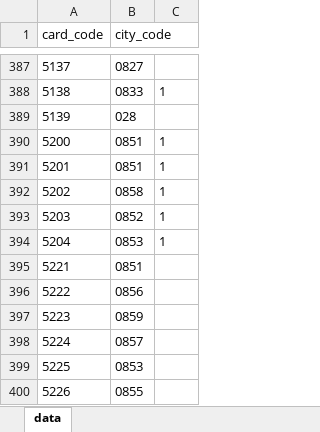
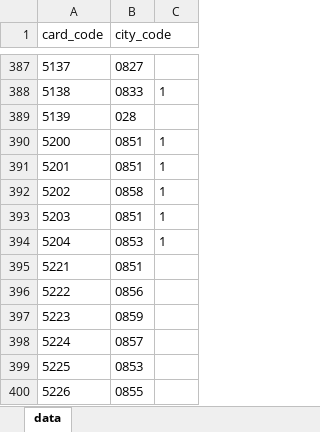
Before and after one commit to favedit/MoScript, an Excel workbook: data/card.xlsx, sheet data, drawn as a sheet; only a part is shown, gaps mark what is left out; values as stored, in another font and other column widths than the file's, no borders; the diff names each change by its address in the sheet, - before the commit and + after, or states it on an @@ line.

Commit message:
增加香港编号

```diff
--- a/data/card.xlsx (sheet data)
+++ b/data/card.xlsx (sheet data)
-B393 (city_code): 0852
+B393 (city_code): 0851
```
